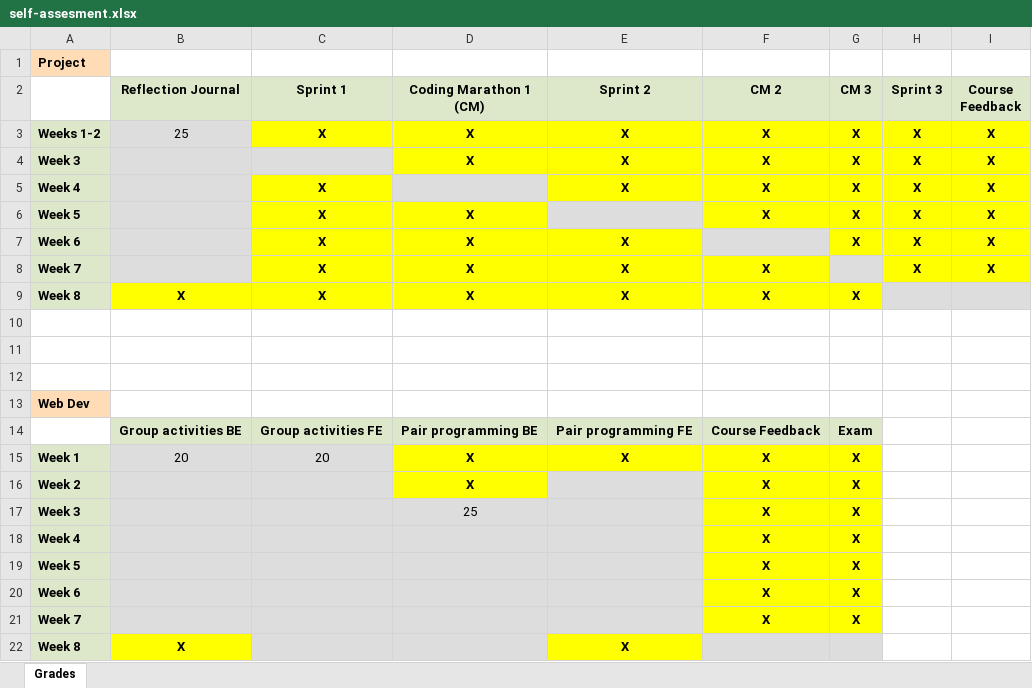
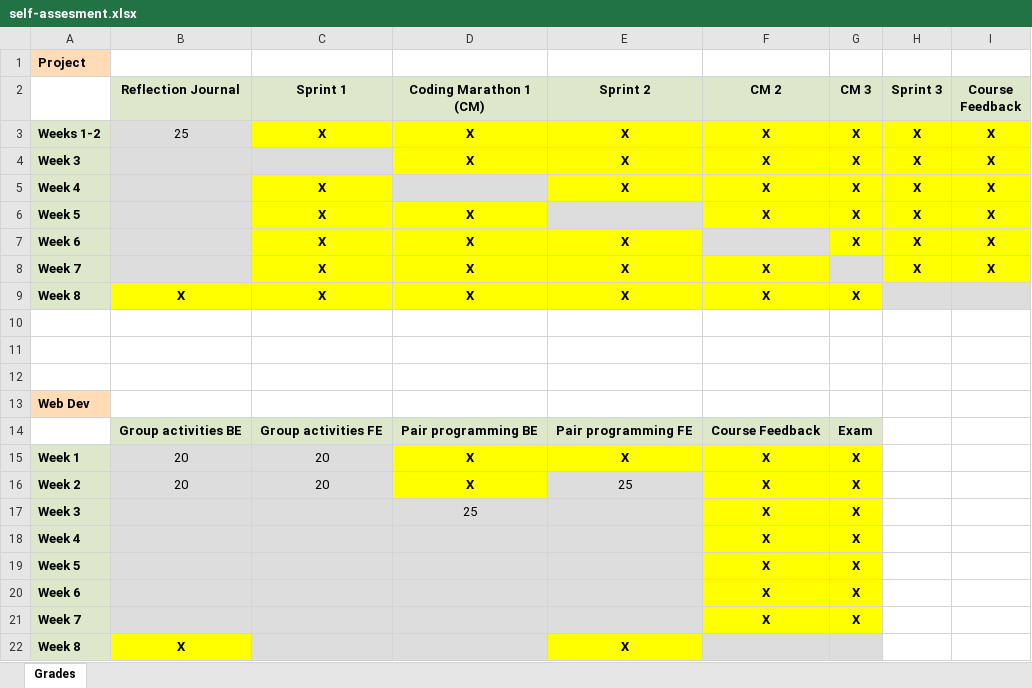
Before and after one commit to 0x6A4B/Metropolia, an Excel workbook: 2024_Syys/Web/self-assesment.xlsx, sheet Grades, drawn as a sheet; values as stored, in another font and other column widths than the file's, no borders; the diff names each change by its address in the sheet, - before the commit and + after, or states it on an @@ line.

Commit message:
self-assesment

```diff
--- a/2024_Syys/Web/self-assesment.xlsx (sheet Grades)
+++ b/2024_Syys/Web/self-assesment.xlsx (sheet Grades)
-B16 (Reflection Journal): (empty)
+B16 (Reflection Journal): 20
-C16 (Sprint 1): (empty)
+C16 (Sprint 1): 20
-E16 (Sprint 2): (empty)
+E16 (Sprint 2): 25
```
